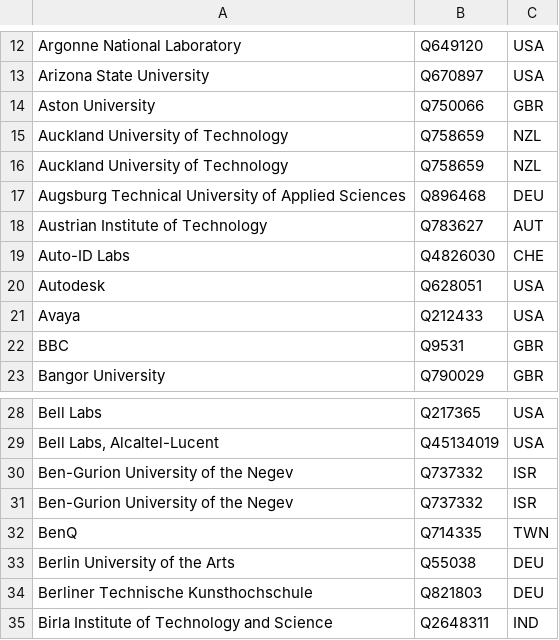
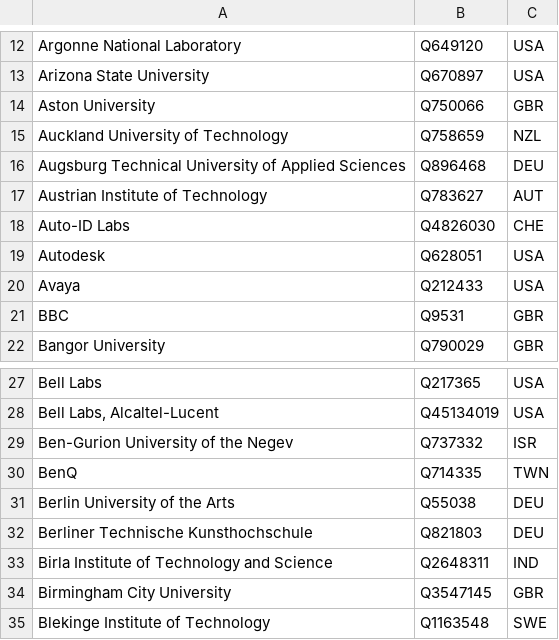
Before and after one commit to sven-mayer/chi-statistics, a CSV file: utils/mapAffiliationDefault.csv, drawn as a sheet; only a part is shown, gaps mark what is left out; the shorter side is filled out with more unchanged rows.

```diff
--- a/utils/mapAffiliationDefault.csv
+++ b/utils/mapAffiliationDefault.csv
@@ -15,3 +15,2 @@ Aston University,Q750066,GBR
 Auckland University of Technology,Q758659,NZL
-Auckland University of Technology,Q758659,NZL
 Augsburg Technical University of Applied Sciences,Q896468,DEU
@@ -29,3 +28,2 @@ Bell Labs,Q217365,USA
 "Bell Labs, Alcaltel-Lucent",Q45134019,USA
-Ben-Gurion University of the Negev,Q737332,ISR
 Ben-Gurion University of the Negev,Q737332,ISR
```
Also changed, not shown: utils/mapAffiliation.csv.
